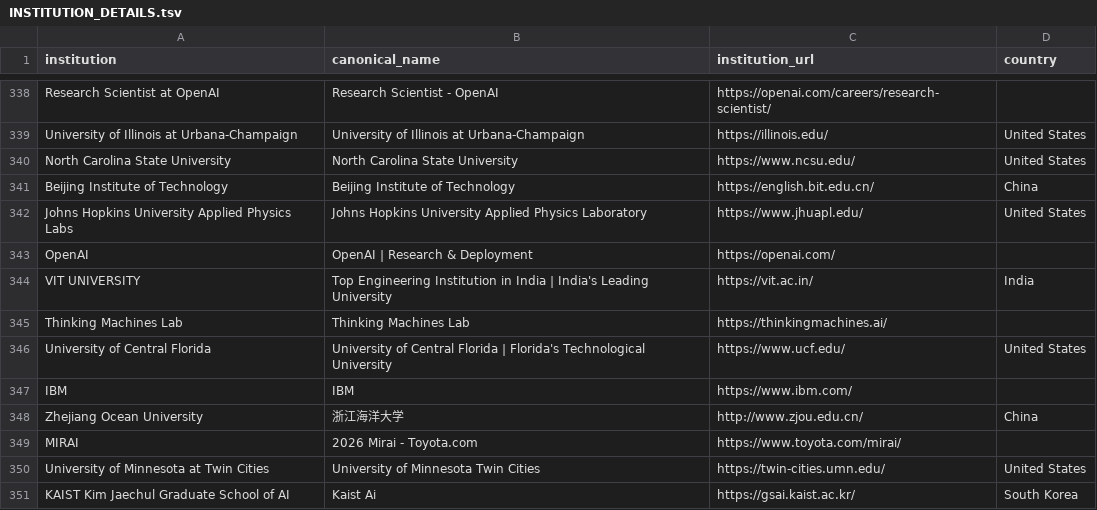
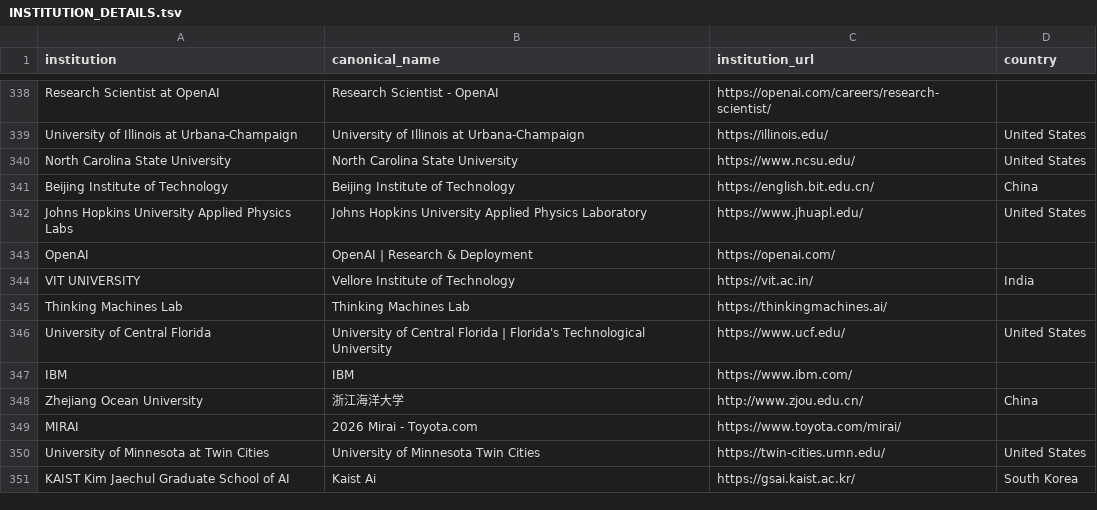
Before and after one commit to aiaioo/Research, a TSV file: people/INSTITUTION_DETAILS.tsv, drawn as a sheet; only a part is shown, gaps mark what is left out.

```diff
--- a/people/INSTITUTION_DETAILS.tsv
+++ b/people/INSTITUTION_DETAILS.tsv
@@ -343,3 +343,3 @@ Johns Hopkins University Applied Physics Labs	Johns Hopkins University Applied P
 OpenAI	OpenAI | Research & Deployment	https://openai.com/	
-VIT UNIVERSITY	Top Engineering Institution in India | India's Leading University	https://vit.ac.in/	India
+VIT UNIVERSITY	Vellore Institute of Technology	https://vit.ac.in/	India
 Thinking Machines Lab	Thinking Machines Lab	https://thinkingmachines.ai/	
```
Also changed, not shown: people/RESEARCHERS_FREQUENCY_202606.tsv.
